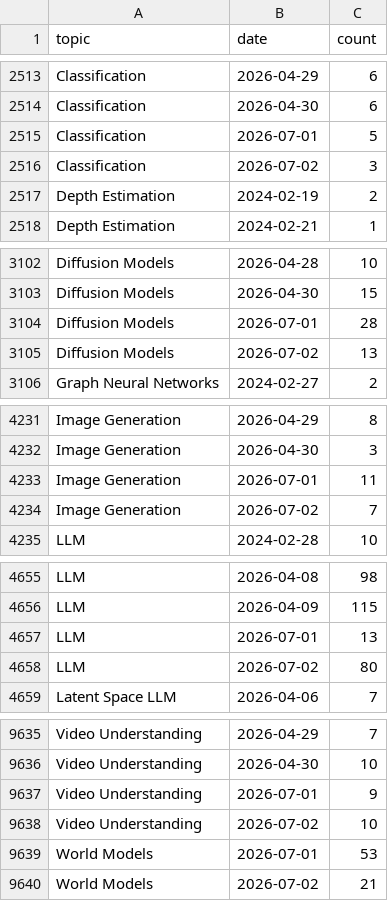
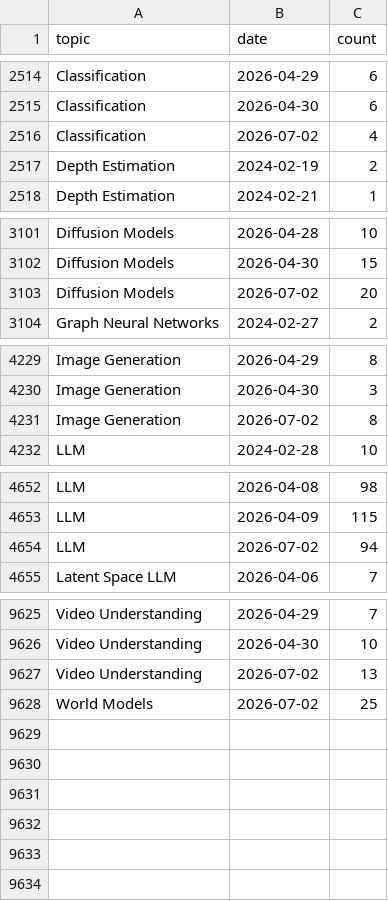
Before and after one commit to isLinXu/paper-list, a CSV file: docs/analytics/data/daily_counts.csv, drawn as a sheet; only a part is shown, gaps mark what is left out; the diff covers the shown part only.

```diff
--- a/docs/analytics/data/daily_counts.csv
+++ b/docs/analytics/data/daily_counts.csv
@@ -2514,4 +2515,3 @@ Classification,2026-04-29,6
 Classification,2026-04-30,6
-Classification,2026-07-01,5
-Classification,2026-07-02,3
+Classification,2026-07-02,4
 Depth Estimation,2024-02-19,2
@@ -3103,4 +3102,3 @@ Diffusion Models,2026-04-28,10
 Diffusion Models,2026-04-30,15
-Diffusion Models,2026-07-01,28
-Diffusion Models,2026-07-02,13
+Diffusion Models,2026-07-02,20
 Graph Neural Networks,2024-02-27,2
@@ -4232,4 +4230,3 @@ Image Generation,2026-04-29,8
 Image Generation,2026-04-30,3
-Image Generation,2026-07-01,11
-Image Generation,2026-07-02,7
+Image Generation,2026-07-02,8
 LLM,2024-02-28,10
@@ -4656,4 +4653,3 @@ LLM,2026-04-08,98
 LLM,2026-04-09,115
-LLM,2026-07-01,13
-LLM,2026-07-02,80
+LLM,2026-07-02,94
 Latent Space LLM,2026-04-06,7
@@ -9636,5 +9626,3 @@ Video Understanding,2026-04-29,7
 Video Understanding,2026-04-30,10
-Video Understanding,2026-07-01,9
-Video Understanding,2026-07-02,10
-World Models,2026-07-01,53
-World Models,2026-07-02,21
+Video Understanding,2026-07-02,13
+World Models,2026-07-02,25
```
Also changed, not shown: 1 added row, 7 removed rows and 8 edited cells elsewhere in this file, docs/analytics/data/code_coverage_daily.csv, docs/analytics/data/code_coverage_monthly.csv, 53 other files.
